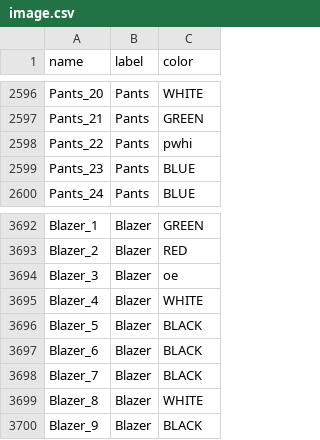
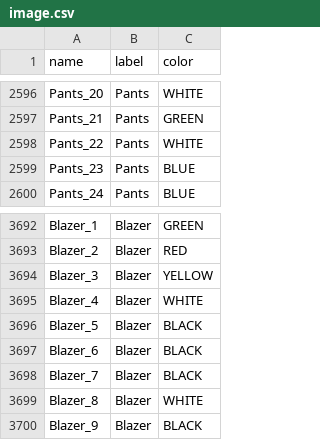
Before and after one commit to Chrouos/Intelligence-Closet, a CSV file: Trainning/image.csv, drawn as a sheet; only a part is shown, gaps mark what is left out.

Commit message:
color test

```diff
--- a/Trainning/image.csv
+++ b/Trainning/image.csv
@@ -2597,3 +2597,3 @@ Pants_20,Pants,WHITE
 Pants_21,Pants,GREEN
-Pants_22,Pants,pwhi
+Pants_22,Pants,WHITE
 Pants_23,Pants,BLUE
@@ -3693,3 +3693,3 @@ Blazer_1,Blazer,GREEN
 Blazer_2,Blazer,RED
-Blazer_3,Blazer,oe
+Blazer_3,Blazer,YELLOW
 Blazer_4,Blazer,WHITE
```
Also changed, not shown: 2 other files.
